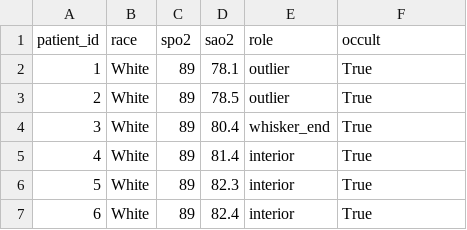
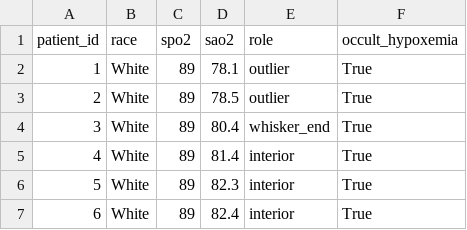
Before and after one commit to robertcomputes/Sjoding-simulated-pairs, a CSV file: Simulated_pairs_Sjoding_2020.csv, drawn as a sheet; only a part is shown.

Commit message:
Rename 'occult' column to 'occult_hypoxemia'

```diff
--- a/Simulated_pairs_Sjoding_2020.csv
+++ b/Simulated_pairs_Sjoding_2020.csv
@@ -1,2 +1,2 @@
-patient_id,race,spo2,sao2,role,occult
+patient_id,race,spo2,sao2,role,occult_hypoxemia
 1,White,89,78.1,outlier,True
```
